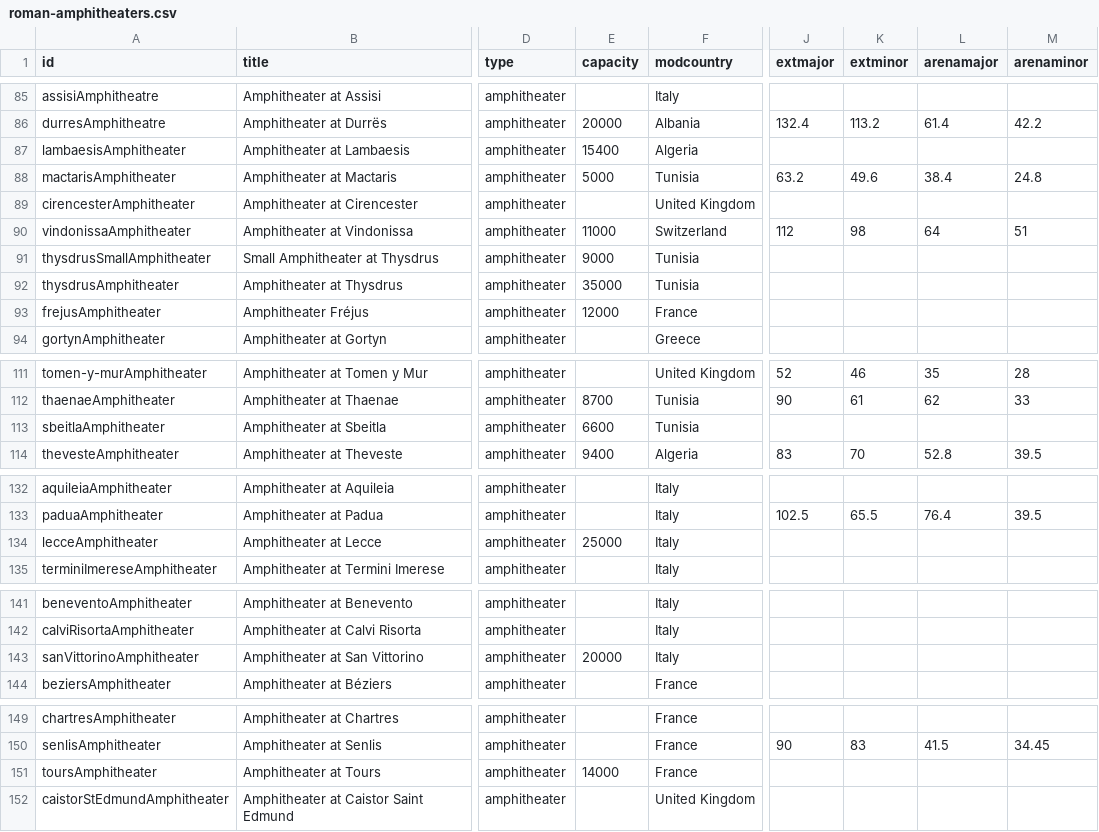
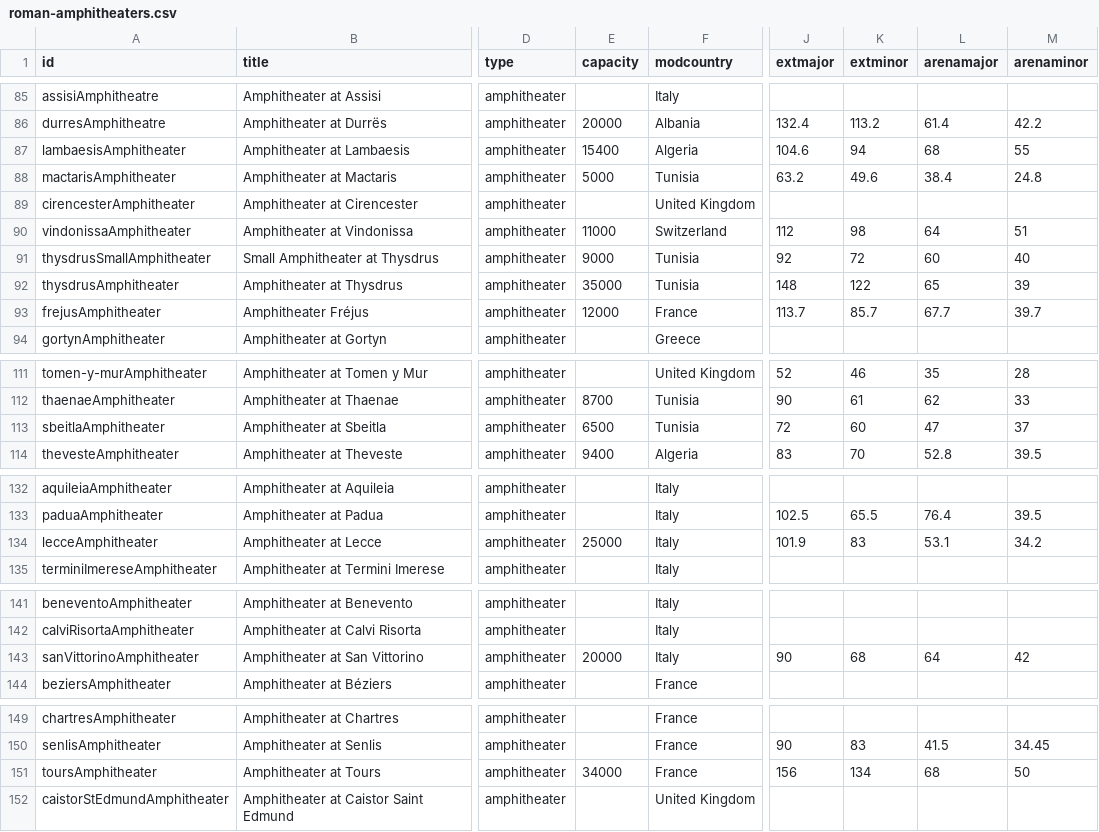
Before and after one commit to sfsheath/roman-amphitheaters, a CSV file: roman-amphitheaters.csv, drawn as a sheet; only a part is shown, gaps mark what is left out; the diff covers the shown part only; the diff names each change by its address in the sheet, - before the commit and + after, or states it on an @@ line.

Commit message:
typo

```diff
--- a/roman-amphitheaters.csv
+++ b/roman-amphitheaters.csv
-J87 (extmajor): (empty)
+J87 (extmajor): 104.6
-K87 (extminor): (empty)
+K87 (extminor): 94
-L87 (arenamajor): (empty)
+L87 (arenamajor): 68
-M87 (arenaminor): (empty)
+M87 (arenaminor): 55
-J91 (extmajor): (empty)
+J91 (extmajor): 92
-K91 (extminor): (empty)
+K91 (extminor): 72
-L91 (arenamajor): (empty)
+L91 (arenamajor): 60
-M91 (arenaminor): (empty)
+M91 (arenaminor): 40
-J92 (extmajor): (empty)
+J92 (extmajor): 148
-K92 (extminor): (empty)
+K92 (extminor): 122
-L92 (arenamajor): (empty)
+L92 (arenamajor): 65
-M92 (arenaminor): (empty)
+M92 (arenaminor): 39
-J93 (extmajor): (empty)
+J93 (extmajor): 113.7
-K93 (extminor): (empty)
+K93 (extminor): 85.7
-L93 (arenamajor): (empty)
+L93 (arenamajor): 67.7
-M93 (arenaminor): (empty)
+M93 (arenaminor): 39.7
-E113 (capacity): 6600
+E113 (capacity): 6500
-J113 (extmajor): (empty)
+J113 (extmajor): 72
-K113 (extminor): (empty)
+K113 (extminor): 60
-L113 (arenamajor): (empty)
+L113 (arenamajor): 47
-M113 (arenaminor): (empty)
+M113 (arenaminor): 37
-J134 (extmajor): (empty)
+J134 (extmajor): 101.9
-K134 (extminor): (empty)
+K134 (extminor): 83
-L134 (arenamajor): (empty)
+L134 (arenamajor): 53.1
-M134 (arenaminor): (empty)
+M134 (arenaminor): 34.2
-J143 (extmajor): (empty)
+J143 (extmajor): 90
-K143 (extminor): (empty)
+K143 (extminor): 68
-L143 (arenamajor): (empty)
+L143 (arenamajor): 64
-M143 (arenaminor): (empty)
+M143 (arenaminor): 42
-E151 (capacity): 14000
+E151 (capacity): 34000
-J151 (extmajor): (empty)
+J151 (extmajor): 156
-K151 (extminor): (empty)
+K151 (extminor): 134
-L151 (arenamajor): (empty)
+L151 (arenamajor): 68
-M151 (arenaminor): (empty)
+M151 (arenaminor): 50
```
Also changed, not shown: 8 edited cells elsewhere in this file, 1 other file.
